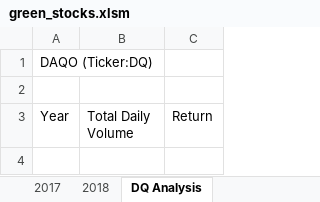
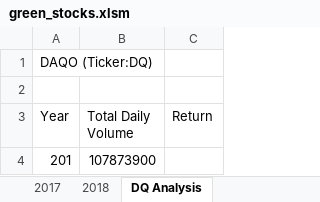
Before and after one commit to LauraHaq/stock-analysis, an Excel workbook: green_stocks.xlsm, sheet DQ Analysis, drawn as a sheet; values as stored, in another font and other column widths than the file's, no borders; the diff names each change by its address in the sheet, - before the commit and + after, or states it on an @@ line.

Commit message:
added code for VBA to determine rows using data

```diff
--- a/green_stocks.xlsm (sheet DQ Analysis)
+++ b/green_stocks.xlsm (sheet DQ Analysis)
+row 4: 201 | 107873900
```
